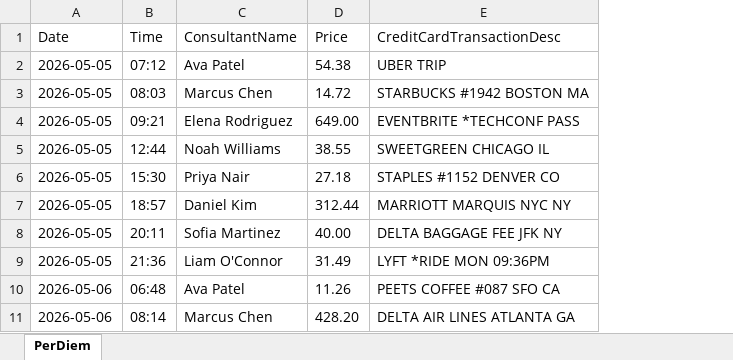
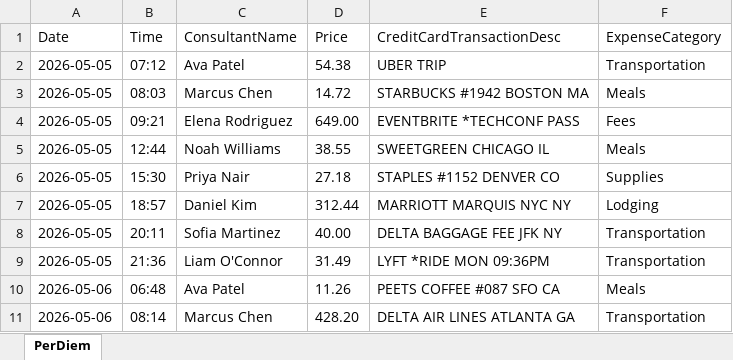
Before and after one commit to mightydatainc/ruc-mcp, an Excel workbook: assets/per-diem.xlsx, sheet PerDiem, drawn as a sheet; only a part is shown; values as stored, in another font and other column widths than the file's, no borders; the diff names each change by its address in the sheet, - before the commit and + after, or states it on an @@ line.

Commit message:
Re-doing how the data exploration loop works

```diff
--- a/assets/per-diem.xlsx (sheet PerDiem)
+++ b/assets/per-diem.xlsx (sheet PerDiem)
+column F (ExpenseCategory), rows 2-11: Transportation | Meals | Fees | Meals | Supplies | Lodging | Transportation | Transportation | Meals | Transportation
```
Also changed, not shown: 2 other files.
